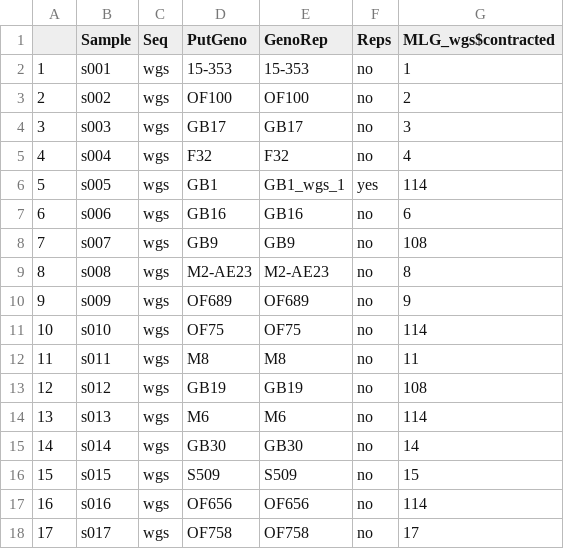
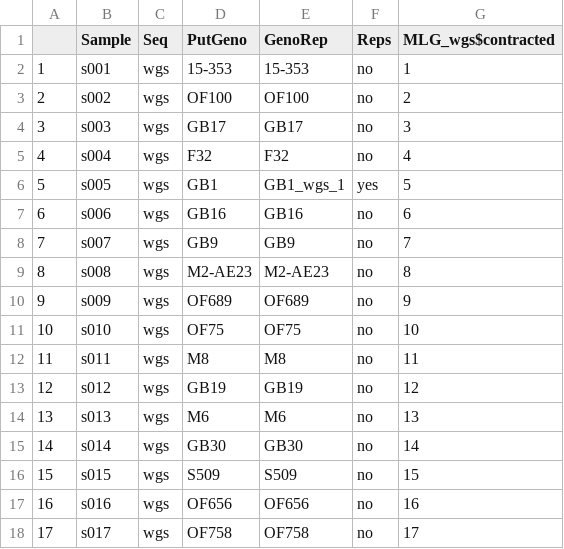
Before and after one commit to mstudiva/SCTLD-resistance-genomics, a CSV file: genotypes/gatk/ofav_gatk_wgs_mlg.csv, drawn as a sheet; only a part is shown; the diff covers the shown part only.

```diff
--- a/genotypes/gatk/ofav_gatk_wgs_mlg.csv
+++ b/genotypes/gatk/ofav_gatk_wgs_mlg.csv
@@ -5,14 +5,14 @@
 "4","s004","wgs","F32","F32","no",4
-"5","s005","wgs","GB1","GB1_wgs_1","yes",114
+"5","s005","wgs","GB1","GB1_wgs_1","yes",5
 "6","s006","wgs","GB16","GB16","no",6
-"7","s007","wgs","GB9","GB9","no",108
+"7","s007","wgs","GB9","GB9","no",7
 "8","s008","wgs","M2-AE23","M2-AE23","no",8
 "9","s009","wgs","OF689","OF689","no",9
-"10","s010","wgs","OF75","OF75","no",114
+"10","s010","wgs","OF75","OF75","no",10
 "11","s011","wgs","M8","M8","no",11
-"12","s012","wgs","GB19","GB19","no",108
-"13","s013","wgs","M6","M6","no",114
+"12","s012","wgs","GB19","GB19","no",12
+"13","s013","wgs","M6","M6","no",13
 "14","s014","wgs","GB30","GB30","no",14
 "15","s015","wgs","S509","S509","no",15
-"16","s016","wgs","OF656","OF656","no",114
+"16","s016","wgs","OF656","OF656","no",16
 "17","s017","wgs","OF758","OF758","no",17
```
Also changed, not shown: 50 edited cells elsewhere in this file, 1 other file.
